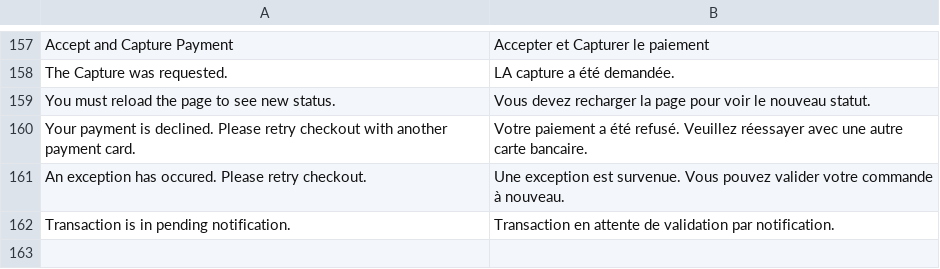
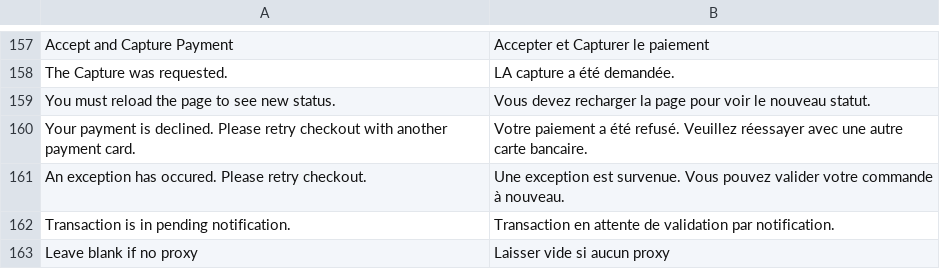
Before and after one commit to OpenMageModuleFostering/allopass_hipay, a CSV file: app/locale/fr_FR/Allopass_Hipay.csv, drawn as a sheet; only a part is shown, gaps mark what is left out.

```diff
--- a/app/locale/fr_FR/Allopass_Hipay.csv
+++ b/app/locale/fr_FR/Allopass_Hipay.csv
@@ -162 +162,2 @@
 "Transaction is in pending notification.","Transaction en attente de validation par notification."
+"Leave blank if no proxy","Laisser vide si aucun proxy"
```
Also changed, not shown: app/locale/en_US/Allopass_Hipay.csv, 12 other files.
